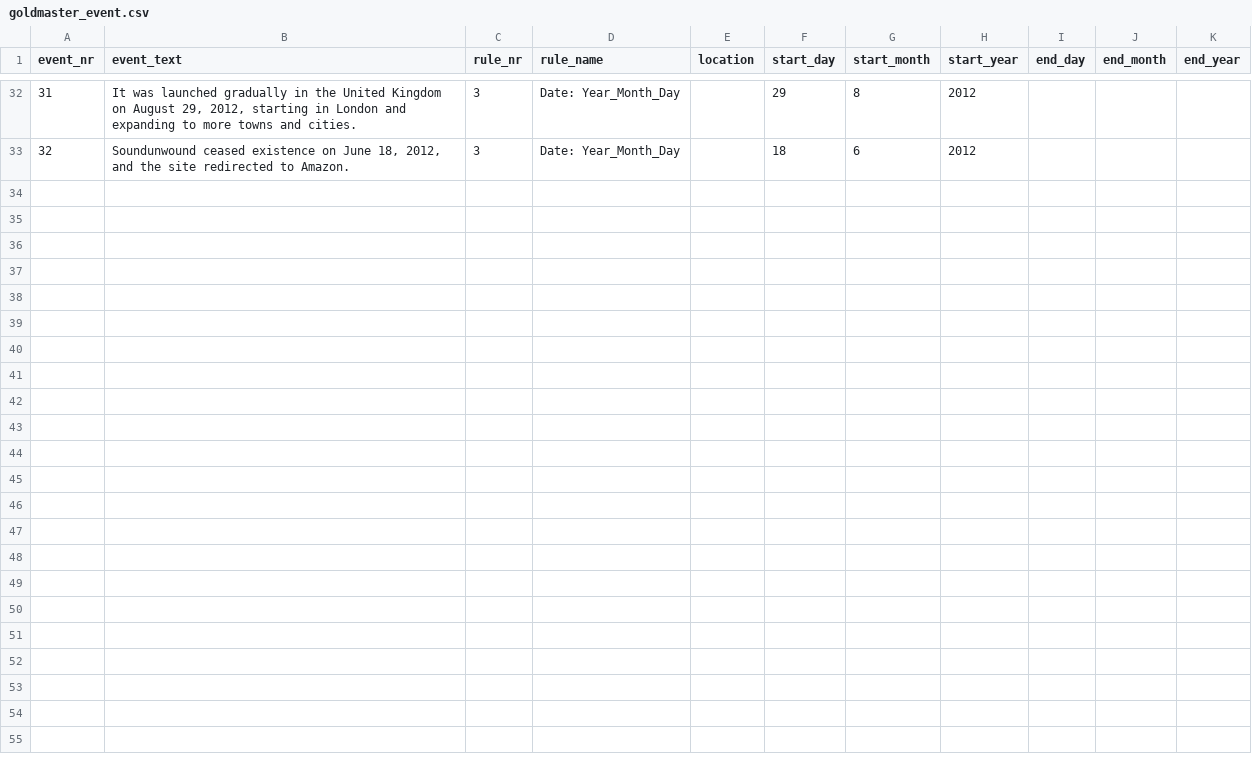
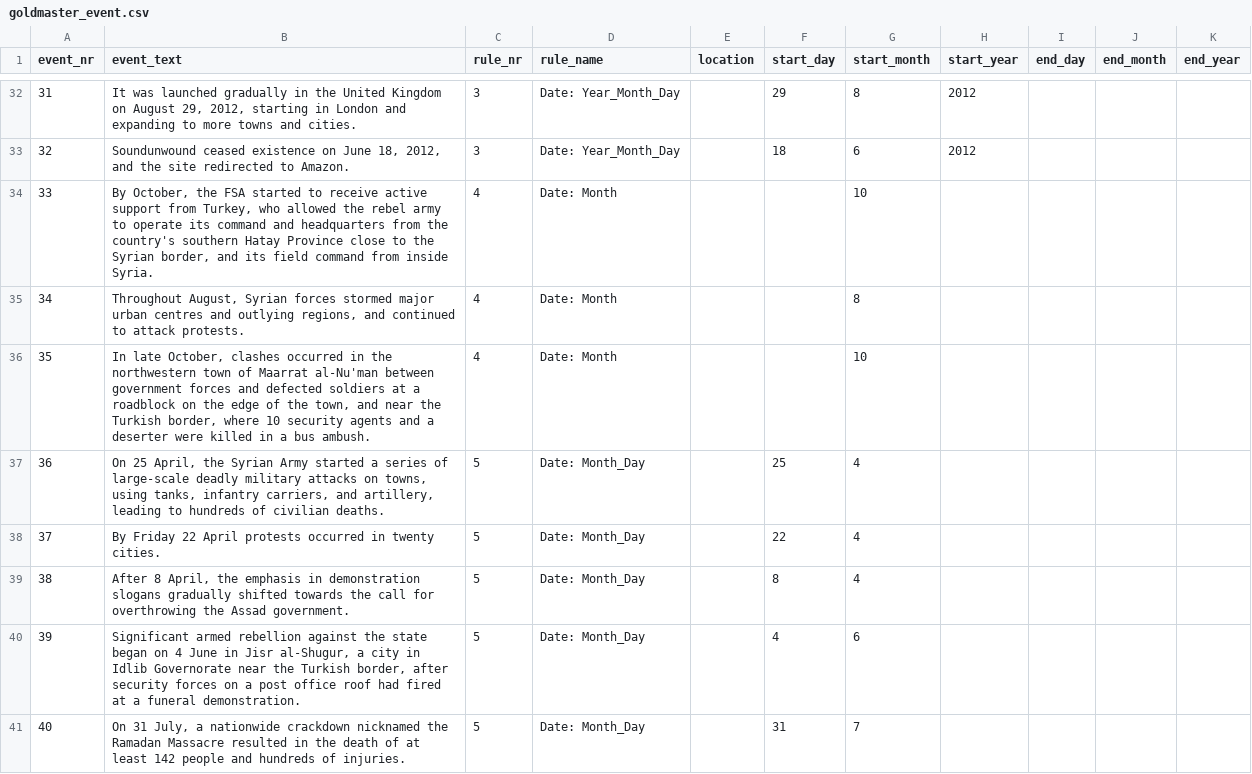
Before and after one commit to EventMiner/EventMiner, a CSV file: csv/goldmaster_event.csv, drawn as a sheet; only a part is shown, gaps mark what is left out; the diff covers the shown part only; the diff names each change by its address in the sheet, - before the commit and + after, or states it on an @@ line.

```diff
--- a/csv/goldmaster_event.csv
+++ b/csv/goldmaster_event.csv
+row 34: 33 | By October, the FSA started to receive active support from Turkey, who allowed the rebel army to operate its command and headquarters from the country's southern Hatay Province close to the Syrian border, and its field command from inside Syria. | 4 | Date: Month |  |  | 10
+row 35: 34 | Throughout August, Syrian forces stormed major urban centres and outlying regions, and continued to attack protests. | 4 | Date: Month |  |  | 8
+row 36: 35 | In late October, clashes occurred in the northwestern town of Maarrat al-Nu'man between government forces and defected soldiers at a roadblock on the edge of the town, and near the Turkish border, where 10 security agents and a deserter were killed in a bus ambush. | 4 | Date: Month |  |  | 10
+row 37: 36 | On 25 April, the Syrian Army started a series of large-scale deadly military attacks on towns, using tanks, infantry carriers, and artillery, leading to hundreds of civilian deaths. | 5 | Date: Month_Day |  | 25 | 4
+row 38: 37 | By Friday 22 April protests occurred in twenty cities. | 5 | Date: Month_Day |  | 22 | 4
+row 39: 38 | After 8 April, the emphasis in demonstration slogans gradually shifted towards the call for overthrowing the Assad government. | 5 | Date: Month_Day |  | 8 | 4
+row 40: 39 | Significant armed rebellion against the state began on 4 June in Jisr al-Shugur, a city in Idlib Governorate near the Turkish border, after security forces on a post office roof had fired at a funeral demonstration. | 5 | Date: Month_Day |  | 4 | 6
+row 41: 40 | On 31 July, a nationwide crackdown nicknamed the Ramadan Massacre resulted in the death of at least 142 people and hundreds of injuries. | 5 | Date: Month_Day |  | 31 | 7
```
Also changed, not shown: 7 added rows elsewhere in this file, 4 other files.
